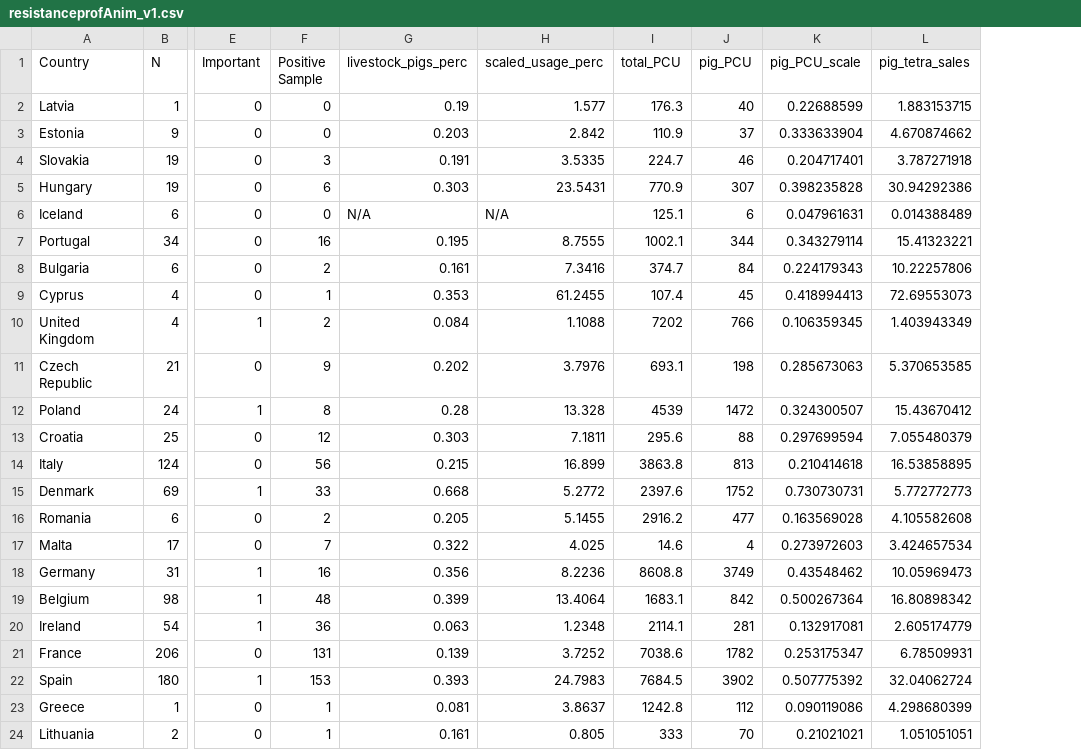
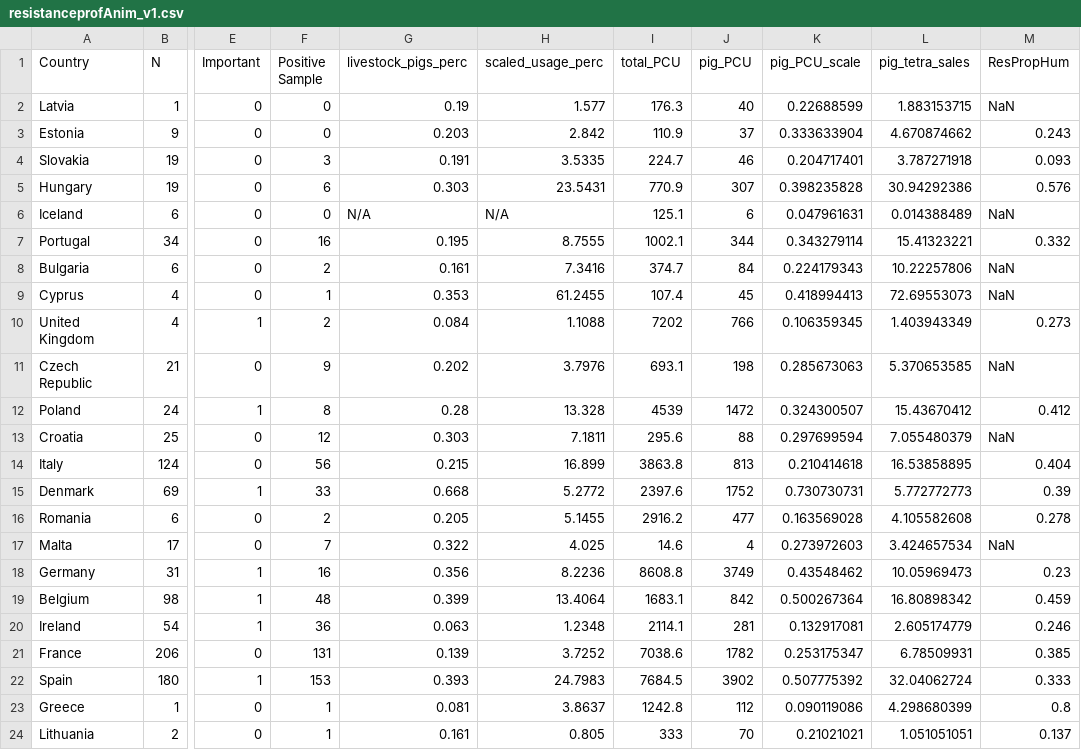
Before and after one commit to alexmorgan1995/Chapter-2, a CSV file: Test_Fit/resistanceprofAnim_v1.csv, drawn as a sheet; only a part is shown, gaps mark what is left out; the diff names each change by its address in the sheet, - before the commit and + after, or states it on an @@ line.

```diff
--- a/Test_Fit/resistanceprofAnim_v1.csv
+++ b/Test_Fit/resistanceprofAnim_v1.csv
+column M (ResPropHum), rows 2-24: NaN | 0.243 | 0.093 | 0.576 | NaN | 0.332 | NaN | NaN | 0.273 | NaN | 0.412 | NaN | 0.404 | 0.39 | 0.278 | NaN | 0.23 | 0.459 | 0.246 | 0.385 | 0.333 | 0.8 | 0.137
```
Also changed, not shown: Test_Fit/salm_broilers_2018.csv.
